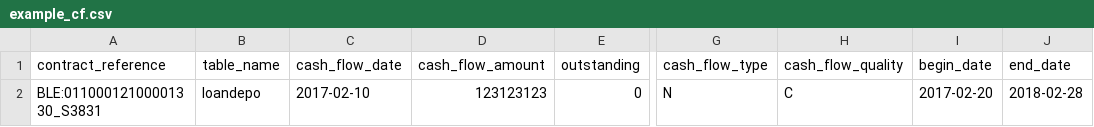
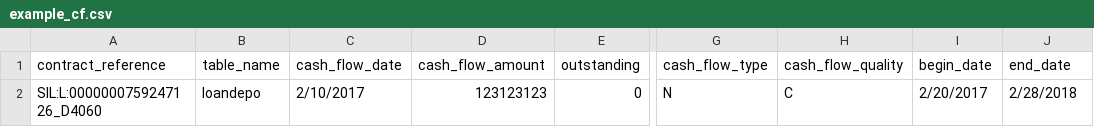
Before and after one commit to allanzjp/my_upload, a CSV file: example_cf.csv, drawn as a sheet; only a part is shown, gaps mark what is left out; the diff names each change by its address in the sheet, - before the commit and + after, or states it on an @@ line.

```diff
--- a/example_cf.csv
+++ b/example_cf.csv
-A2 (contract_reference): BLE:01100012100001330_S3831
+A2 (contract_reference): SIL:L:0000000759247126_D4060
-C2 (cash_flow_date): 2017-02-10
+C2 (cash_flow_date): 2/10/2017
-I2 (begin_date): 2017-02-20
+I2 (begin_date): 2/20/2017
-J2 (end_date): 2018-02-28
+J2 (end_date): 2/28/2018
```
Also changed, not shown: 4 other files.
